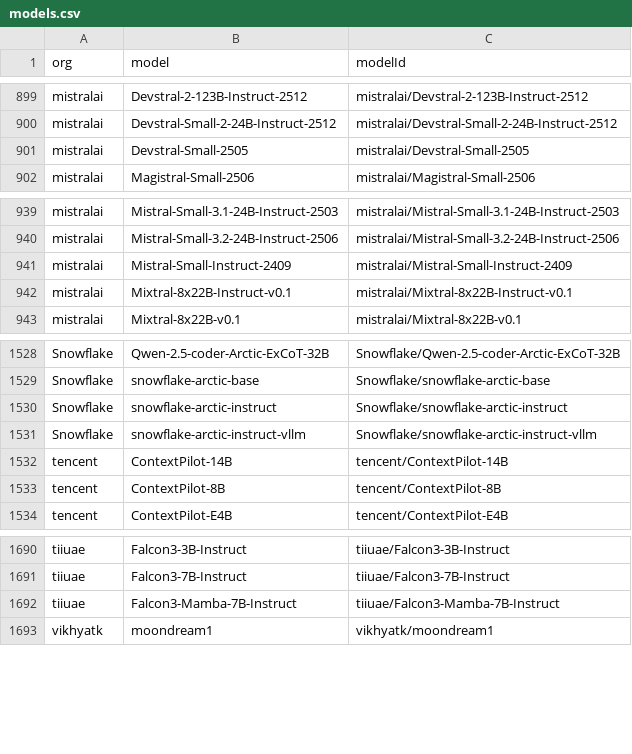
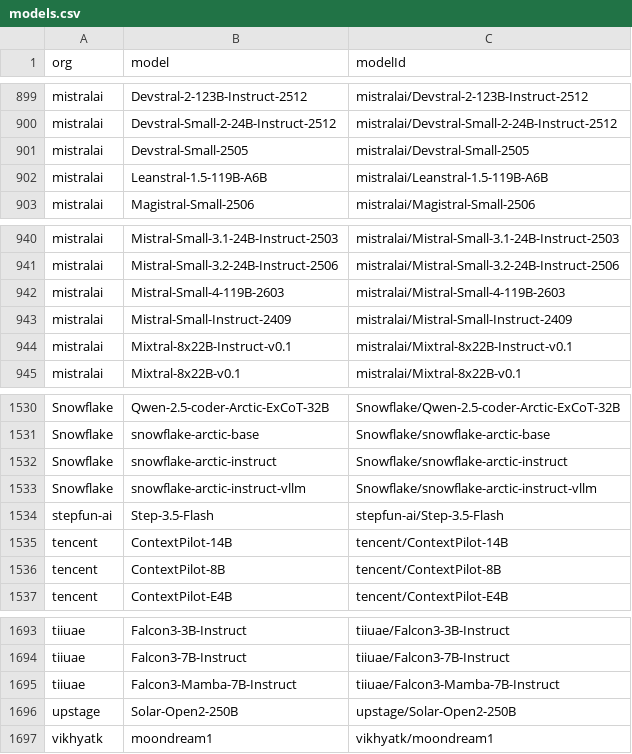
Before and after one commit to Interconnects-AI/tracked-models, a CSV file: models.csv, drawn as a sheet; only a part is shown, gaps mark what is left out.

```diff
--- a/models.csv
+++ b/models.csv
@@ -901,2 +901,3 @@ mistralai,Devstral-Small-2-24B-Instruct-2512,mistralai/Devstral-Small-2-24B-Inst
 mistralai,Devstral-Small-2505,mistralai/Devstral-Small-2505
+mistralai,Leanstral-1.5-119B-A6B,mistralai/Leanstral-1.5-119B-A6B
 mistralai,Magistral-Small-2506,mistralai/Magistral-Small-2506
@@ -940,2 +941,3 @@ mistralai,Mistral-Small-3.1-24B-Instruct-2503,mistralai/Mistral-Small-3.1-24B-In
 mistralai,Mistral-Small-3.2-24B-Instruct-2506,mistralai/Mistral-Small-3.2-24B-Instruct-2506
+mistralai,Mistral-Small-4-119B-2603,mistralai/Mistral-Small-4-119B-2603
 mistralai,Mistral-Small-Instruct-2409,mistralai/Mistral-Small-Instruct-2409
@@ -1531,2 +1533,3 @@ Snowflake,snowflake-arctic-instruct,Snowflake/snowflake-arctic-instruct
 Snowflake,snowflake-arctic-instruct-vllm,Snowflake/snowflake-arctic-instruct-vllm
+stepfun-ai,Step-3.5-Flash,stepfun-ai/Step-3.5-Flash
 tencent,ContextPilot-14B,tencent/ContextPilot-14B
@@ -1692,2 +1695,3 @@ tiiuae,Falcon3-7B-Instruct,tiiuae/Falcon3-7B-Instruct
 tiiuae,Falcon3-Mamba-7B-Instruct,tiiuae/Falcon3-Mamba-7B-Instruct
+upstage,Solar-Open2-250B,upstage/Solar-Open2-250B
 vikhyatk,moondream1,vikhyatk/moondream1
```
Also changed, not shown: metadata/model_parameters.csv, 1 other file.
